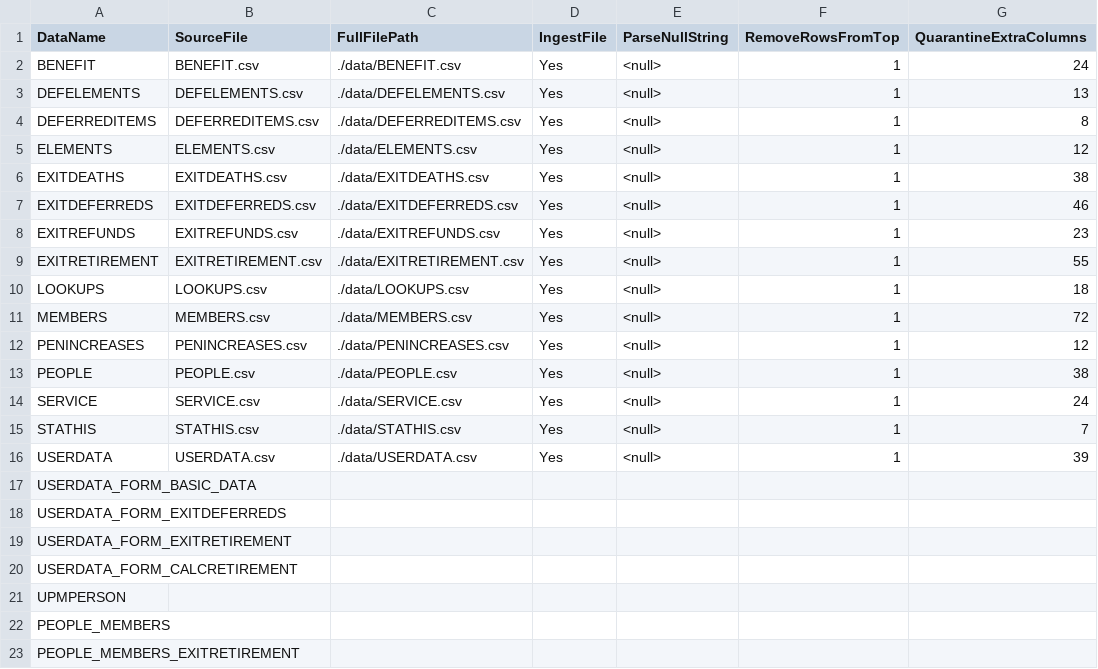
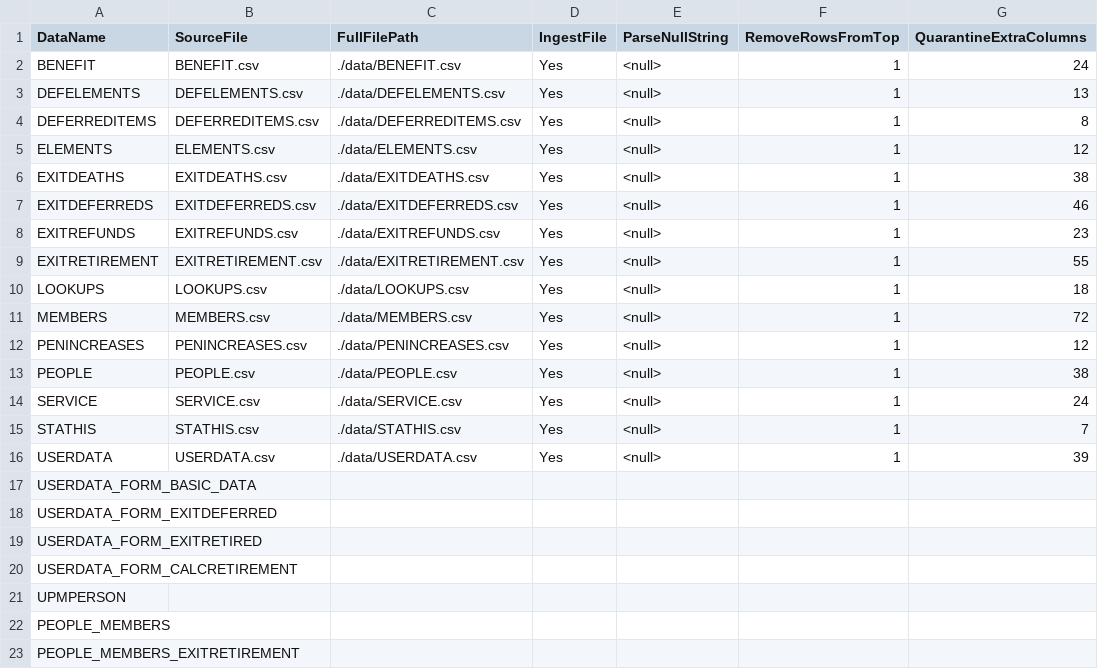
Before and after one commit to Smartitect/dataprep, a CSV file: dataFlowController.csv, drawn as a sheet; only a part is shown; the diff names each change by its address in the sheet, - before the commit and + after, or states it on an @@ line.

Commit message:
Typos with some data names corrected.

```diff
--- a/dataFlowController.csv
+++ b/dataFlowController.csv
-A18 (DataName): USERDATA_FORM_EXITDEFERREDS
+A18 (DataName): USERDATA_FORM_EXITDEFERRED
-A19 (DataName): USERDATA_FORM_EXITRETIREMENT
+A19 (DataName): USERDATA_FORM_EXITRETIRED
```
Also changed, not shown: 1 other file.
